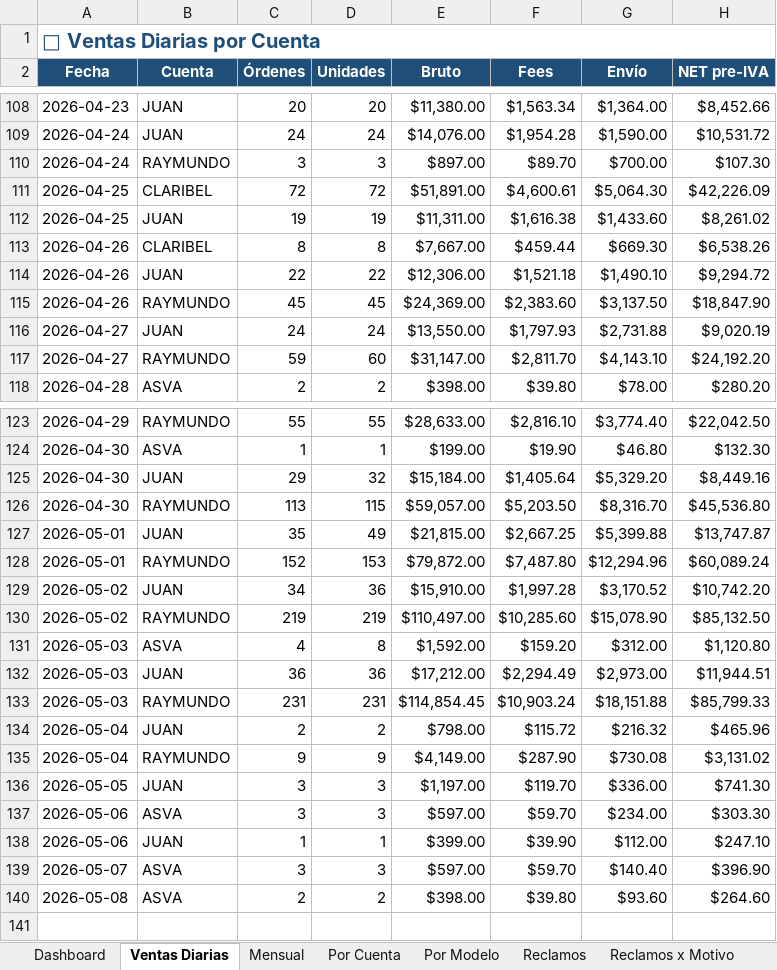
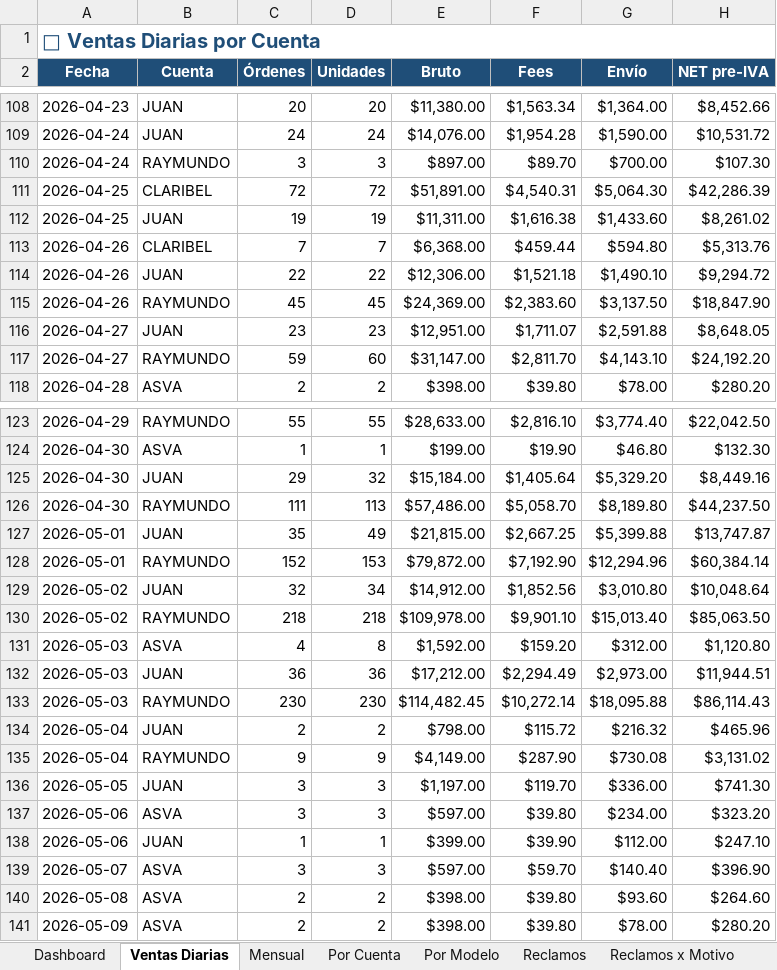
Before and after one commit to kxmwnzbzhn-spec/meli-autoresponder, an Excel workbook: contabilidad_meli.xlsx, sheet Ventas Diarias, drawn as a sheet; only a part is shown, gaps mark what is left out; values as stored, in another font and other column widths than the file's, no borders; removed rows and columns are numbered as before the commit, all else as after; the diff names each change by its address in the sheet, - before the commit and + after, or states it on an @@ line.

```diff
--- a/contabilidad_meli.xlsx (sheet Ventas Diarias)
+++ b/contabilidad_meli.xlsx (sheet Ventas Diarias)
-F111 (Fees): $4,600.61
+F111 (Fees): $4,540.31
-H111 (NET pre-IVA): $42,226.09
+H111 (NET pre-IVA): $42,286.39
-C113 (Órdenes): 8
+C113 (Órdenes): 7
-D113 (Unidades): 8
+D113 (Unidades): 7
-E113 (Bruto): $7,667.00
+E113 (Bruto): $6,368.00
-G113 (Envío): $669.30
+G113 (Envío): $594.80
-H113 (NET pre-IVA): $6,538.26
+H113 (NET pre-IVA): $5,313.76
-row 116: 2026-04-27 | JUAN | 24 | 24 | $13,550.00 | $1,797.93 | $2,731.88 | $9,020.19
+row 116: 2026-04-27 | JUAN | 23 | 23 | $12,951.00 | $1,711.07 | $2,591.88 | $8,648.05
-row 126: 2026-04-30 | RAYMUNDO | 113 | 115 | $59,057.00 | $5,203.50 | $8,316.70 | $45,536.80
+row 126: 2026-04-30 | RAYMUNDO | 111 | 113 | $57,486.00 | $5,058.70 | $8,189.80 | $44,237.50
-F128 (Fees): $7,487.80
+F128 (Fees): $7,192.90
-H128 (NET pre-IVA): $60,089.24
+H128 (NET pre-IVA): $60,384.14
-row 129: 2026-05-02 | JUAN | 34 | 36 | $15,910.00 | $1,997.28 | $3,170.52 | $10,742.20
-row 130: 2026-05-02 | RAYMUNDO | 219 | 219 | $110,497.00 | $10,285.60 | $15,078.90 | $85,132.50
+row 129: 2026-05-02 | JUAN | 32 | 34 | $14,912.00 | $1,852.56 | $3,010.80 | $10,048.64
+row 130: 2026-05-02 | RAYMUNDO | 218 | 218 | $109,978.00 | $9,901.10 | $15,013.40 | $85,063.50
-row 133: 2026-05-03 | RAYMUNDO | 231 | 231 | $114,854.45 | $10,903.24 | $18,151.88 | $85,799.33
+row 133: 2026-05-03 | RAYMUNDO | 230 | 230 | $114,482.45 | $10,272.14 | $18,095.88 | $86,114.43
-F137 (Fees): $59.70
+F137 (Fees): $39.80
-H137 (NET pre-IVA): $303.30
+H137 (NET pre-IVA): $323.20
+row 141: 2026-05-09 | ASVA | 2 | 2 | $398.00 | $39.80 | $78.00 | $280.20
```
Also changed, not shown: sheet Reclamos, sheet Por Modelo, sheet Dashboard, sheet Por Cuenta, sheet Reclamos x Motivo, sheet Mensual, 1 more sheet.
